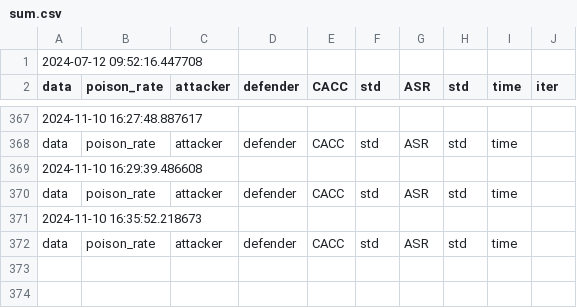
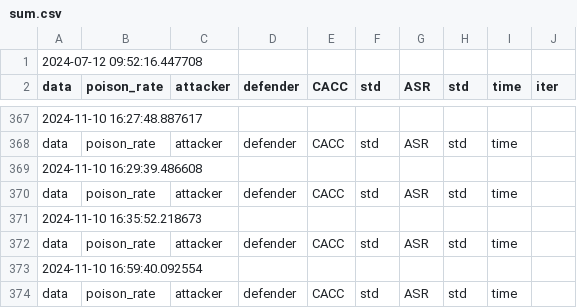
Before and after one commit to bettyzry/LBD, a CSV file: results/sum.csv, drawn as a sheet; only a part is shown, gaps mark what is left out.

```diff
--- a/results/sum.csv
+++ b/results/sum.csv
@@ -372 +372,3 @@ data,poison_rate,attacker,defender,CACC,std,ASR,std,time
 data,poison_rate,attacker,defender,CACC,std,ASR,std,time
+2024-11-10 16:59:40.092554
+data,poison_rate,attacker,defender,CACC,std,ASR,std,time
```
Also changed, not shown: results/detail.csv, 3 other files.
